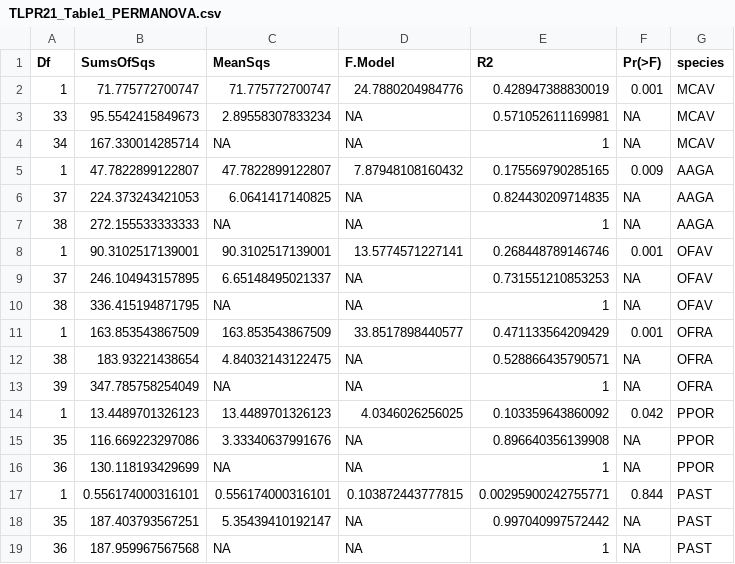
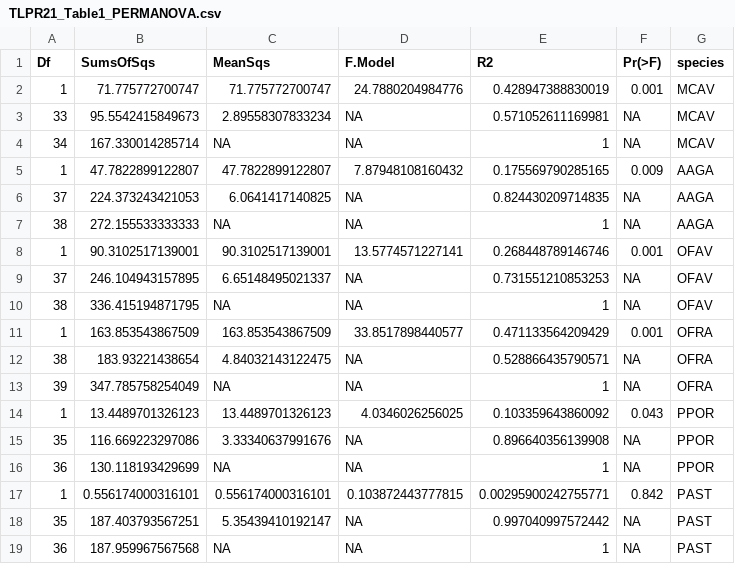
Before and after one commit to taylor-lindsay/Pub-Light-Gradient-Energetics, a CSV file: STATS/TLPR21_Table1_PERMANOVA.csv, drawn as a sheet.

```diff
--- a/STATS/TLPR21_Table1_PERMANOVA.csv
+++ b/STATS/TLPR21_Table1_PERMANOVA.csv
@@ -13,6 +13,6 @@
 39,347.785758254049,NA,NA,1,NA,"OFRA"
-1,13.4489701326123,13.4489701326123,4.0346026256025,0.103359643860092,0.042,"PPOR"
+1,13.4489701326123,13.4489701326123,4.0346026256025,0.103359643860092,0.043,"PPOR"
 35,116.669223297086,3.33340637991676,NA,0.896640356139908,NA,"PPOR"
 36,130.118193429699,NA,NA,1,NA,"PPOR"
-1,0.556174000316101,0.556174000316101,0.103872443777815,0.00295900242755771,0.844,"PAST"
+1,0.556174000316101,0.556174000316101,0.103872443777815,0.00295900242755771,0.842,"PAST"
 35,187.403793567251,5.35439410192147,NA,0.997040997572442,NA,"PAST"
```
Also changed, not shown: STATS/TLPR21_Table1_SIBER_and_means.csv, 8 other files.
